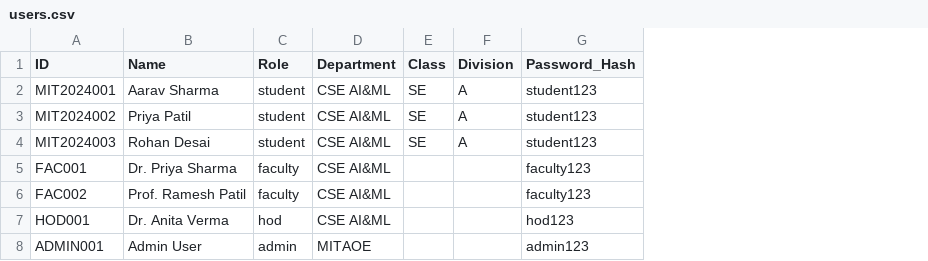
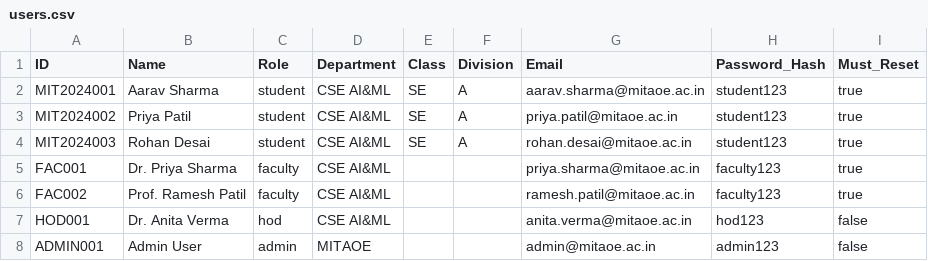
Before and after one commit to dipteeghusse/smart-classroom, a CSV file: sample_data/users.csv, drawn as a sheet; the diff names each change by its address in the sheet, - before the commit and + after, or states it on an @@ line.

```diff
--- a/sample_data/users.csv
+++ b/sample_data/users.csv
+column G (Email), rows 2-8: aarav.sharma@mitaoe.ac.in | priya.patil@mitaoe.ac.in | rohan.desai@mitaoe.ac.in | priya.sharma@mitaoe.ac.in | ramesh.patil@mitaoe.ac.in | anita.verma@mitaoe.ac.in | admin@mitaoe.ac.in
+column I (Must_Reset), rows 2-8: true | true | true | true | true | false | false
```
Also changed, not shown: 5 other files.
